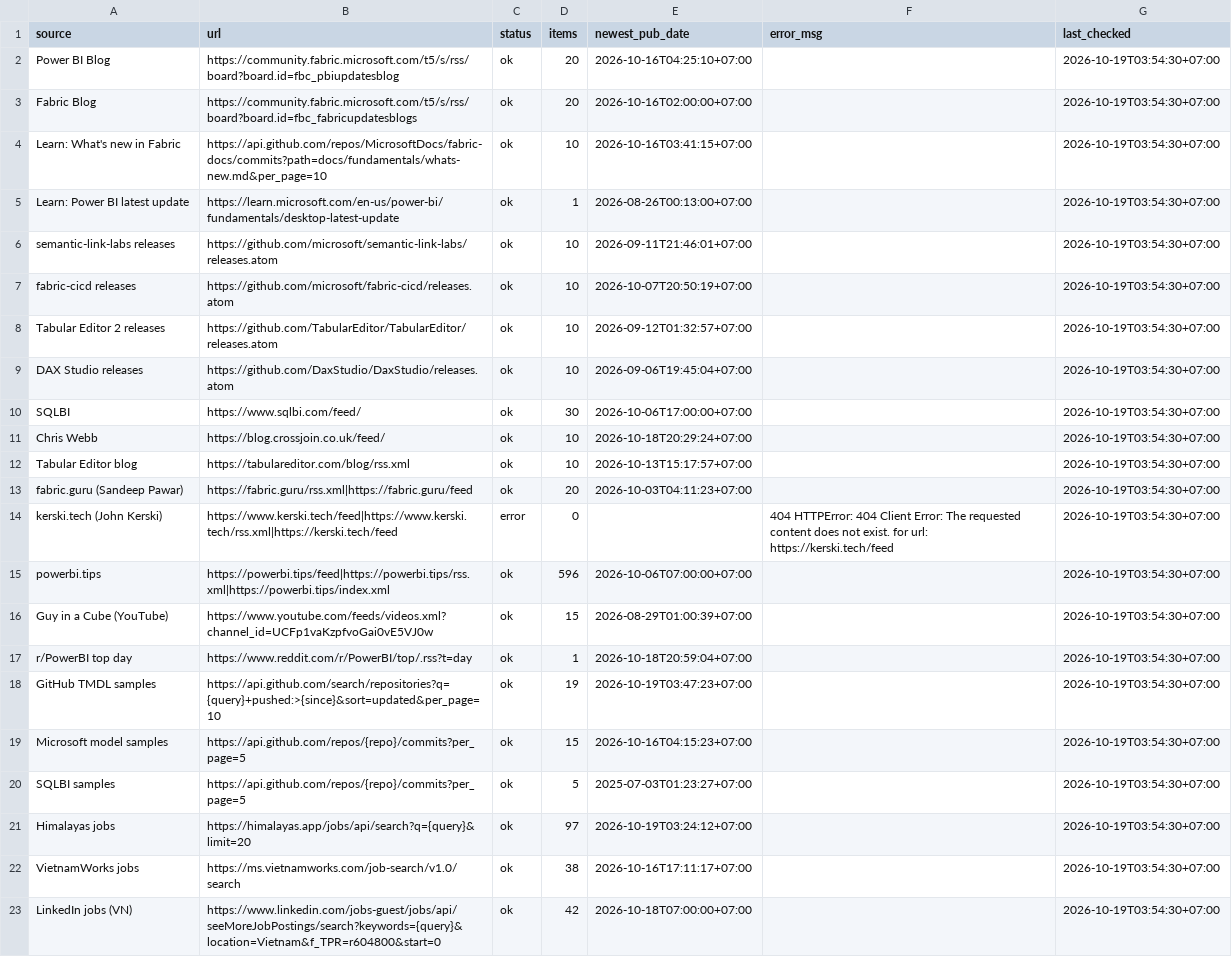
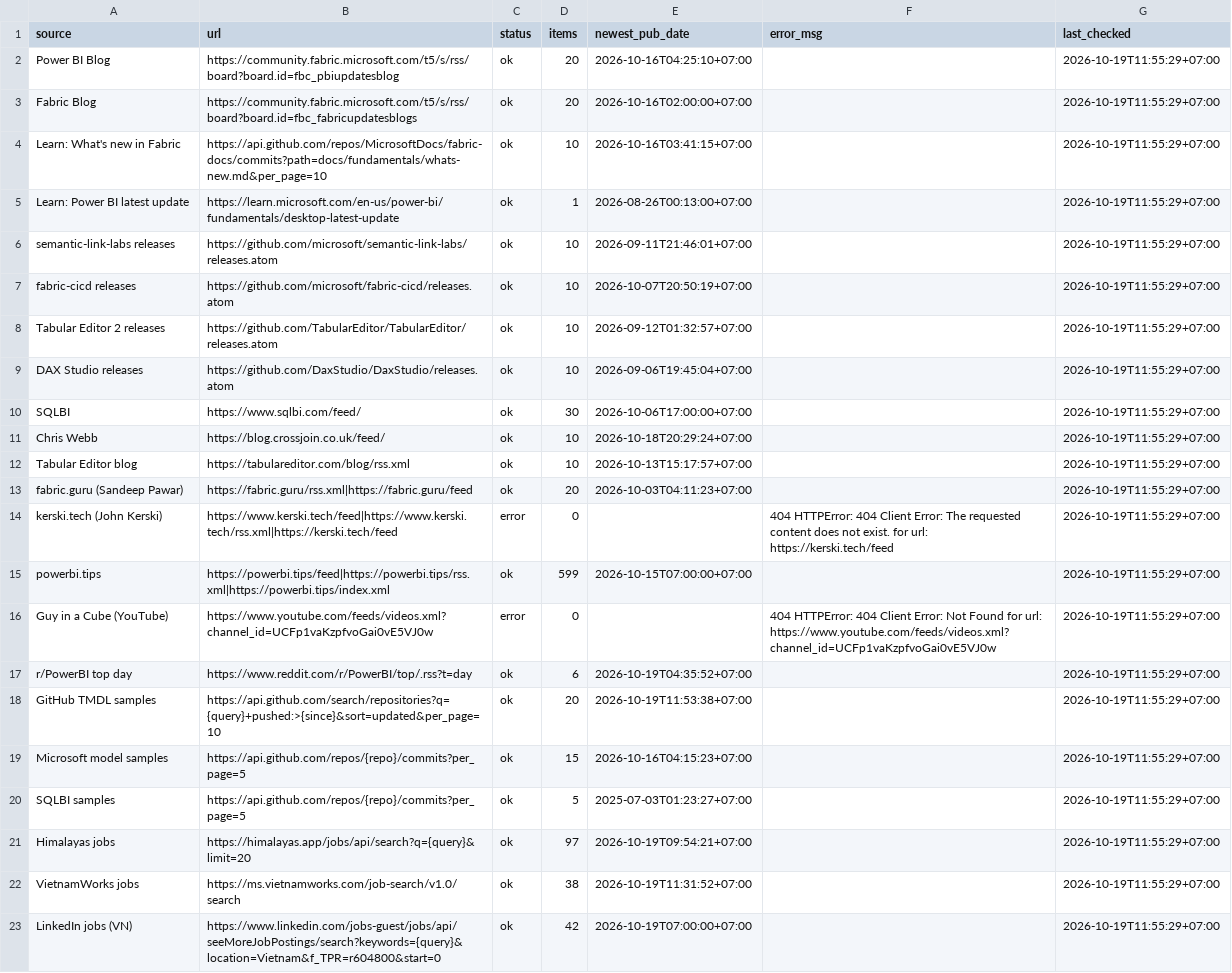
Before and after one commit to truongnhat/pnj-price-feed, a CSV file: data/bi_health.csv, drawn as a sheet; the diff names each change by its address in the sheet, - before the commit and + after, or states it on an @@ line.

```diff
--- a/data/bi_health.csv
+++ b/data/bi_health.csv
-G2:G23 (last_checked): 2026-10-19T03:54:30+07:00
+G2:G23 (last_checked): 2026-10-19T11:55:29+07:00
-D15 (items): 596
+D15 (items): 599
-E15 (newest_pub_date): 2026-10-06T07:00:00+07:00
+E15 (newest_pub_date): 2026-10-15T07:00:00+07:00
-C16 (status): ok
+C16 (status): error
-D16 (items): 15
+D16 (items): 0
-E16 (newest_pub_date): 2026-08-29T01:00:39+07:00
+E16 (newest_pub_date): (empty)
-F16 (error_msg): (empty)
+F16 (error_msg): 404 HTTPError: 404 Client Error: Not Found for url: https://www.youtube.com/feeds/videos.xml?channel_id=UCFp1vaKzpfvoGai0vE5VJ0w
-D17 (items): 1
+D17 (items): 6
-E17 (newest_pub_date): 2026-10-18T20:59:04+07:00
+E17 (newest_pub_date): 2026-10-19T04:35:52+07:00
-D18 (items): 19
+D18 (items): 20
-E18 (newest_pub_date): 2026-10-19T03:47:23+07:00
+E18 (newest_pub_date): 2026-10-19T11:53:38+07:00
-E21 (newest_pub_date): 2026-10-19T03:24:12+07:00
+E21 (newest_pub_date): 2026-10-19T09:54:21+07:00
-E22 (newest_pub_date): 2026-10-16T17:11:17+07:00
+E22 (newest_pub_date): 2026-10-19T11:31:52+07:00
-E23 (newest_pub_date): 2026-10-18T07:00:00+07:00
+E23 (newest_pub_date): 2026-10-19T07:00:00+07:00
```
Also changed, not shown: data/bi_trends.csv, 1 other file.
